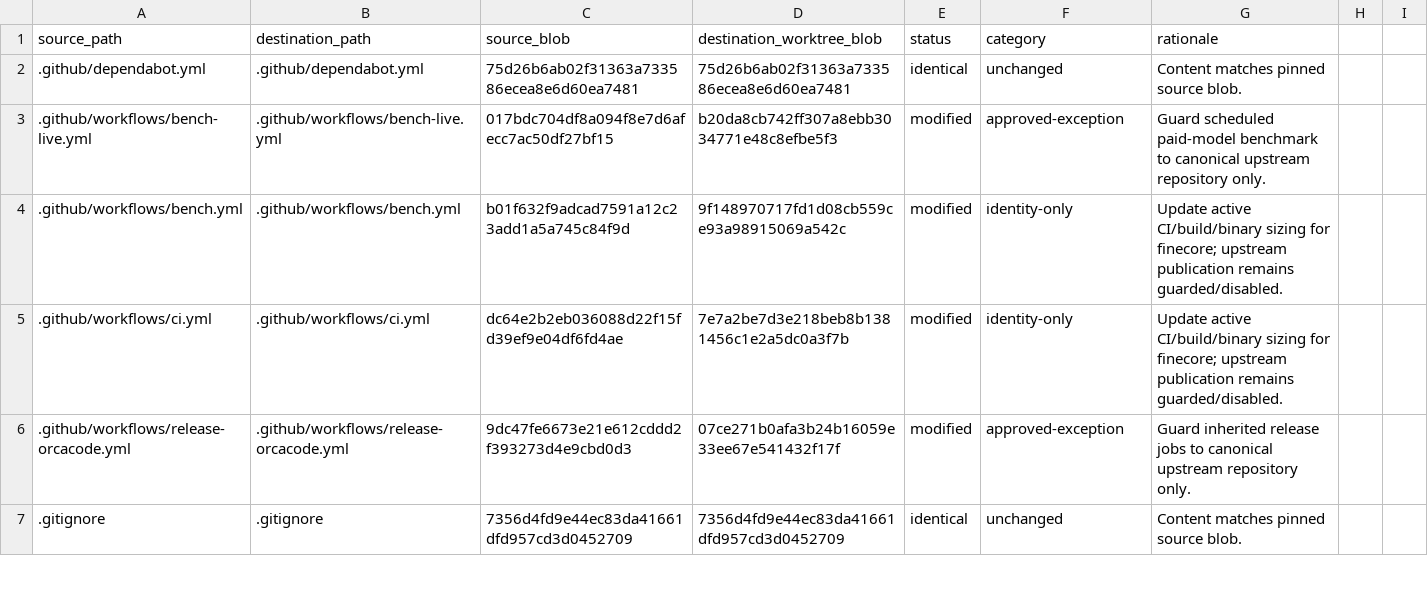
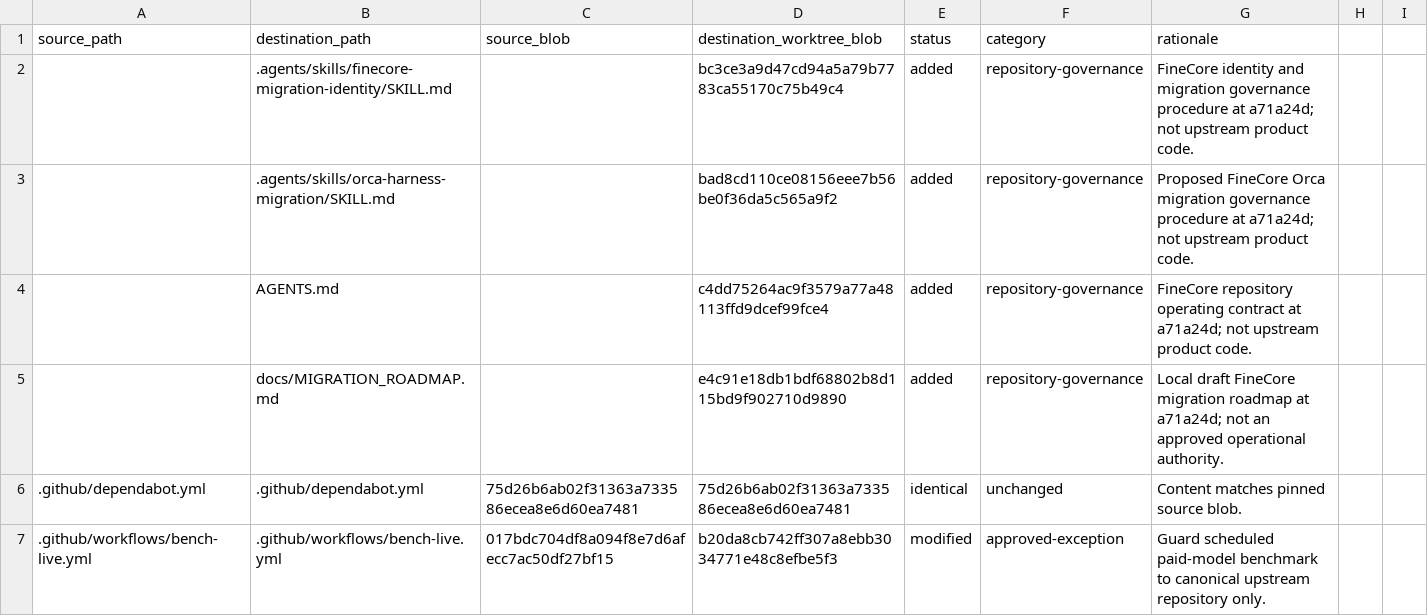
Before and after one commit to oigorbrito/FineCore, a CSV file: docs/identity-divergence.csv, drawn as a sheet; only a part is shown; the shorter side is filled out with more unchanged rows; the diff names each change by its address in the sheet, - before the commit and + after, or states it on an @@ line.

Commit message:
docs: reconcile governance additions in identity inventory

```diff
--- a/docs/identity-divergence.csv
+++ b/docs/identity-divergence.csv
+row 2:  | .agents/skills/finecore-migration-identity/SKILL.md |  | bc3ce3a9d47cd94a5a79b7783ca55170c75b49c4 | added | repository-governance | FineCore identity and migration governance procedure at a71a24d; not upstream product code.
+row 3:  | .agents/skills/orca-harness-migration/SKILL.md |  | bad8cd110ce08156eee7b56be0f36da5c565a9f2 | added | repository-governance | Proposed FineCore Orca migration governance procedure at a71a24d; not upstream product code.
+row 4:  | AGENTS.md |  | c4dd75264ac9f3579a77a48113ffd9dcef99fce4 | added | repository-governance | FineCore repository operating contract at a71a24d; not upstream product code.
+row 5:  | docs/MIGRATION_ROADMAP.md |  | e4c91e18db1bdf68802b8d115bd9f902710d9890 | added | repository-governance | Local draft FineCore migration roadmap at a71a24d; not an approved operational authority.
```
